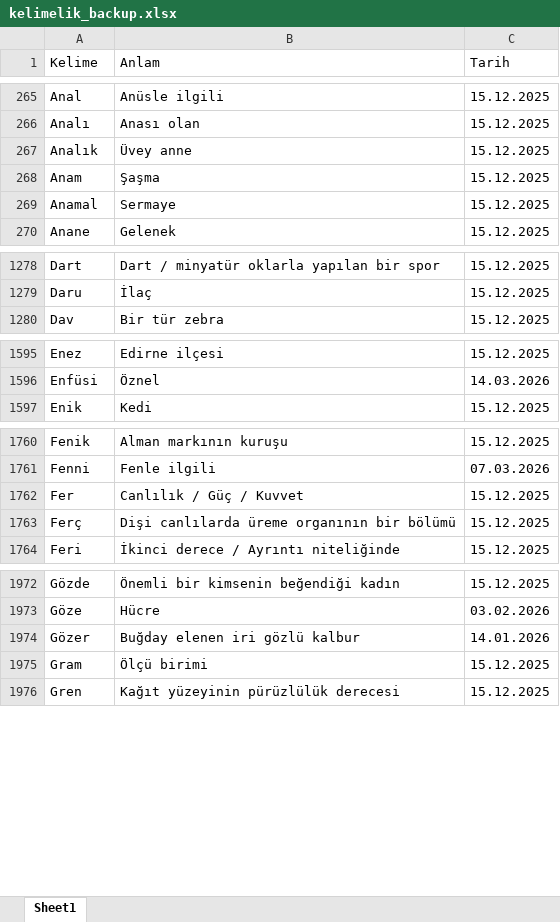
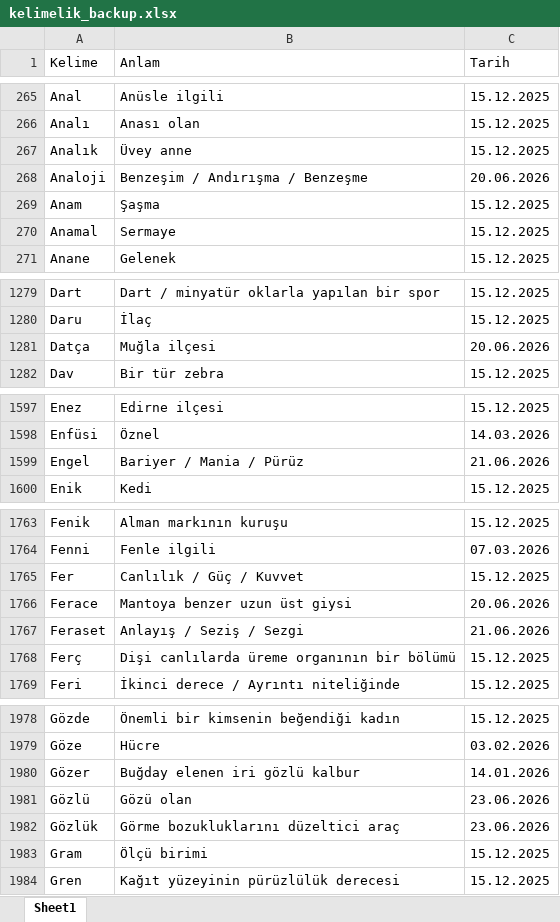
Before and after one commit to VedatBiner/flutter-codes, an Excel workbook: kelimelik_words_app/assets/database/kelimelik_backup.xlsx, sheet Sheet1, drawn as a sheet; only a part is shown, gaps mark what is left out; values as stored, in another font and other column widths than the file's, no cell formats; the diff covers the shown part only; the diff names each change by its address in the sheet, - before the commit and + after, or states it on an @@ line.

Commit message:
Kelimelik Words SQL App - word statistics

```diff
--- a/kelimelik_words_app/assets/database/kelimelik_backup.xlsx (sheet Sheet1)
+++ b/kelimelik_words_app/assets/database/kelimelik_backup.xlsx (sheet Sheet1)
+row 268: Analoji | Benzeşim / Andırışma / Benzeşme | 20.06.2026
+row 1281: Datça | Muğla ilçesi | 20.06.2026
+row 1599: Engel | Bariyer / Mania / Pürüz | 21.06.2026
+row 1766: Ferace | Mantoya benzer uzun üst giysi | 20.06.2026
+row 1767: Feraset | Anlayış / Seziş / Sezgi | 21.06.2026
+row 1981: Gözlü | Gözü olan | 23.06.2026
+row 1982: Gözlük | Görme bozukluklarını düzeltici araç | 23.06.2026
```
Also changed, not shown: 10 added rows and 5 removed rows elsewhere in this sheet, cell formats, 3 other files.
